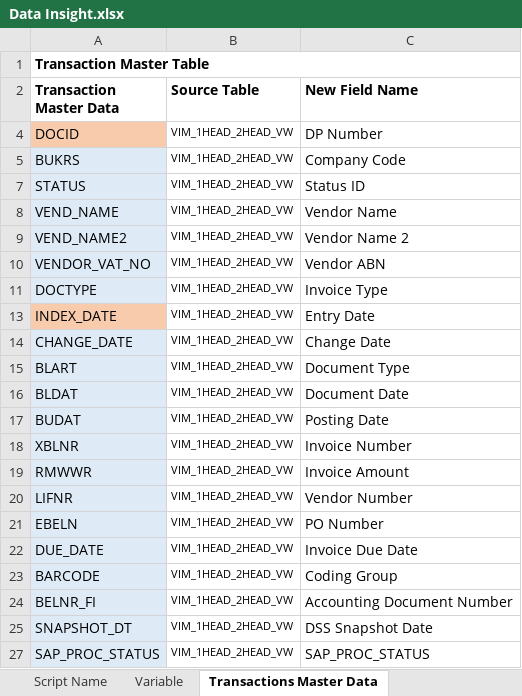
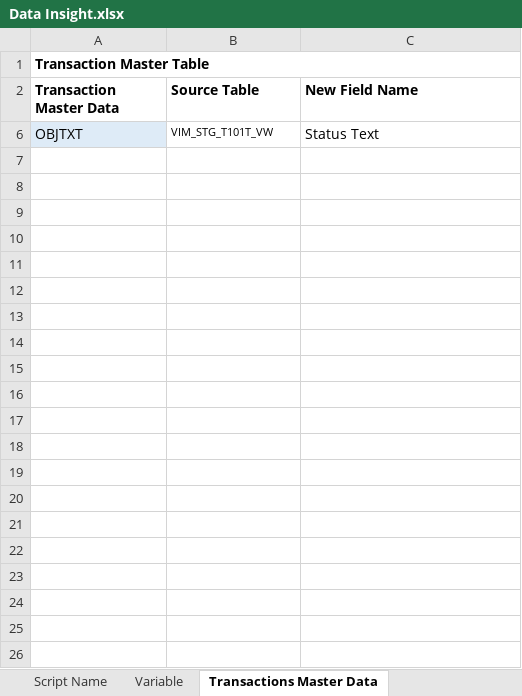
Before and after one commit to JordanKitto/Invoice-Insight-Automation-Engine, an Excel workbook: 4.Project_Files/Data Insight.xlsx, sheet Transactions Master Data, drawn as a sheet; values as stored, in another font and other column widths than the file's, no borders; removed rows and columns are numbered as before the commit, all else as after; the diff names each change by its address in the sheet, - before the commit and + after, or states it on an @@ line.

```diff
--- a/4.Project_Files/Data Insight.xlsx (sheet Transactions Master Data)
+++ b/4.Project_Files/Data Insight.xlsx (sheet Transactions Master Data)
@@ row 4 hidden: DOCID | VIM_1HEAD_2HEAD_VW | DP Number @@
@@ row 5 hidden: BUKRS | VIM_1HEAD_2HEAD_VW | Company Code @@
@@ row 7 hidden: STATUS | VIM_1HEAD_2HEAD_VW | Status ID @@
@@ row 8 hidden: VEND_NAME | VIM_1HEAD_2HEAD_VW | Vendor Name @@
@@ row 9 hidden: VEND_NAME2 | VIM_1HEAD_2HEAD_VW | Vendor Name 2 @@
@@ row 10 hidden: VENDOR_VAT_NO | VIM_1HEAD_2HEAD_VW | Vendor ABN @@
@@ row 11 hidden: DOCTYPE | VIM_1HEAD_2HEAD_VW | Invoice Type @@
@@ row 13 hidden: INDEX_DATE | VIM_1HEAD_2HEAD_VW | Entry Date @@
@@ row 14 hidden: CHANGE_DATE | VIM_1HEAD_2HEAD_VW | Change Date @@
@@ row 15 hidden: BLART | VIM_1HEAD_2HEAD_VW | Document Type @@
@@ row 16 hidden: BLDAT | VIM_1HEAD_2HEAD_VW | Document Date @@
@@ row 17 hidden: BUDAT | VIM_1HEAD_2HEAD_VW | Posting Date @@
@@ row 18 hidden: XBLNR | VIM_1HEAD_2HEAD_VW | Invoice Number @@
@@ row 19 hidden: RMWWR | VIM_1HEAD_2HEAD_VW | Invoice Amount @@
@@ row 20 hidden: LIFNR | VIM_1HEAD_2HEAD_VW | Vendor Number @@
@@ row 21 hidden: EBELN | VIM_1HEAD_2HEAD_VW | PO Number @@
@@ row 22 hidden: DUE_DATE | VIM_1HEAD_2HEAD_VW | Invoice Due Date @@
@@ row 23 hidden: BARCODE | VIM_1HEAD_2HEAD_VW | Coding Group @@
@@ row 24 hidden: BELNR_FI | VIM_1HEAD_2HEAD_VW | Accounting Document Number @@
@@ row 25 hidden: SNAPSHOT_DT | VIM_1HEAD_2HEAD_VW | DSS Snapshot Date @@
@@ row 27 hidden: SAP_PROC_STATUS | VIM_1HEAD_2HEAD_VW | SAP_PROC_STATUS @@
@@ row 6 unhidden: OBJTXT | VIM_STG_T101T_VW | Status Text @@
```
